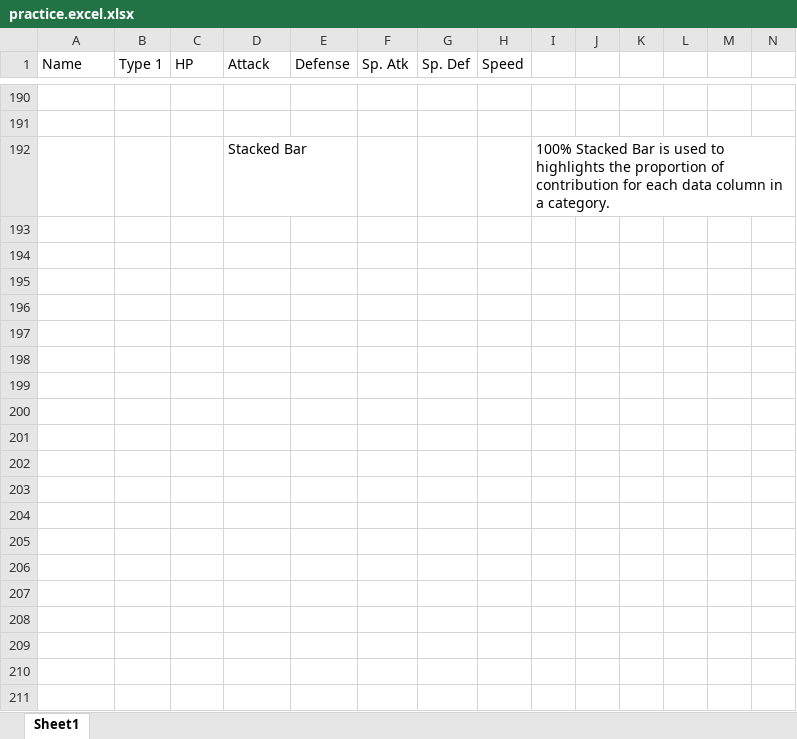
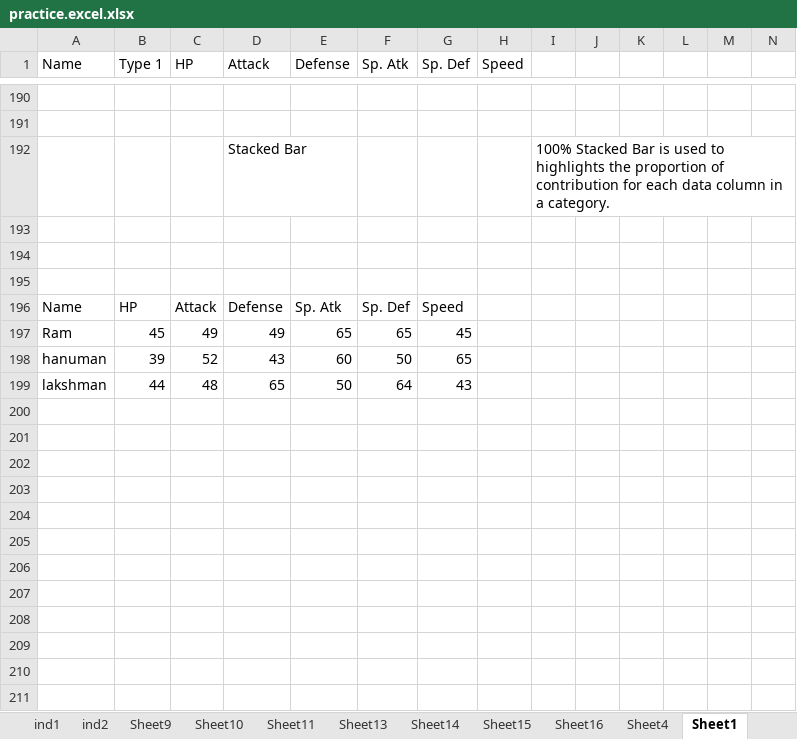
Before and after one commit to sujithavasireddy-24/excel.pract, an Excel workbook: practice.excel.xlsx, sheet Sheet1, drawn as a sheet; only a part is shown, gaps mark what is left out; values as stored, in another font and other column widths than the file's, no borders; charts and pictures and conditional formats and table styles not drawn; rows hold the shown columns only; the diff covers the shown part only; the diff names each change by its address in the sheet, - before the commit and + after, or states it on an @@ line.

```diff
--- a/practice.excel.xlsx (sheet Sheet1)
+++ b/practice.excel.xlsx (sheet Sheet1)
+sheet tab: ind1
+sheet tab: ind2
+sheet tab: Sheet9
+sheet tab: Sheet10
+sheet tab: Sheet11
+sheet tab: Sheet13
+sheet tab: Sheet14
+sheet tab: Sheet15
+sheet tab: Sheet16
+sheet tab: Sheet4
+row 193: (empty)
+row 194: (empty)
+row 195: (empty)
+row 196: Name | HP | Attack | Defense | Sp. Atk | Sp. Def | Speed
+row 197: Ram | 45 | 49 | 49 | 65 | 65 | 45
+row 198: hanuman | 39 | 52 | 43 | 60 | 50 | 65
+row 199: lakshman | 44 | 48 | 65 | 50 | 64 | 43
+row 200: (empty)
+row 201: (empty)
+row 202: (empty)
+row 203: (empty)
+row 204: (empty)
+row 205: (empty)
+row 206: (empty)
+row 207: (empty)
+row 208: (empty)
+row 209: (empty)
+row 210: (empty)
+row 211: (empty)
```
Also changed, not shown: 30 added rows elsewhere in this sheet, other sheet tabs, charts or pictures, 2 other files.
